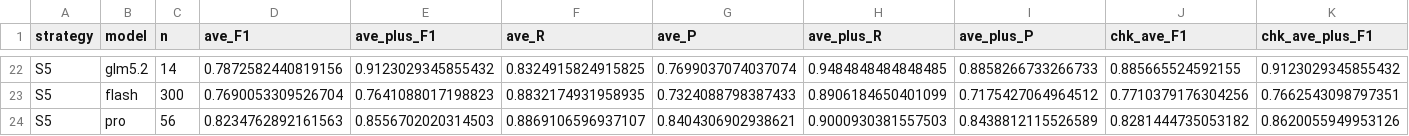
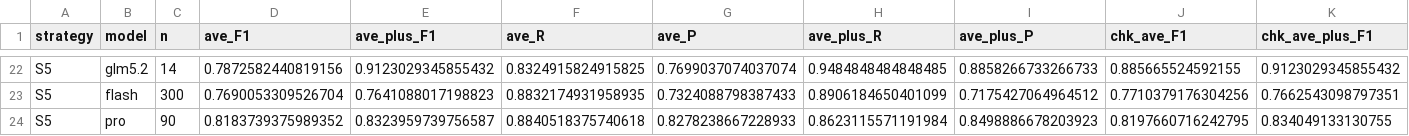
Before and after one commit to shiningdot/construction_agent, a CSV file: experiments/golden_standard/strategies/EVAL_CAUSES.csv, drawn as a sheet; only a part is shown, gaps mark what is left out; removed rows and columns are numbered as before the commit, all else as after; rows hold the shown columns only; the diff names each change by its address in the sheet, - before the commit and + after, or states it on an @@ line.

Commit message:
docs(golden-standard): STRATEGY_MATRIX 写入四条实证发现与方法学教训
基于 300 条人工 GT 的四条发现：
1. 示例 > 推理结构 > 领域推断授权——只有 S1′（3 示例）有实质增益（+0.037），
   推断授权（S4′）净损 F1（−0.037，唯一低于零样本基线者）。
2. S3′ > S2′，与对标论文相反（论文里 plan-and-solve 最差）；推测固定因果链顺序
   对非坍塌类事故不贴合。
3. 「过输出」是参照物选错的产物：换人工 GT（7.71 编码/条）后模型实为输出不足，
   只有带推断授权的 S4′/S5′ 才真正过输出。
4. 模型效应 > 策略效应；hy3 是保守型离群者。

另记一条方法学教训：从 HFACS 移植结构时不能连约束一起照搬——「error/known deviation
互斥」搬成「H1/H3 互斥」与人工 GT 冲突（63.7% 事故同时含两者），导致 H3 召回崩到
0.19（S4′）/0.05（S5′）；移除后 S4′ 的 H3-F1 由 0.32 修到 0.81。

```diff
--- a/experiments/golden_standard/strategies/EVAL_CAUSES.csv
+++ b/experiments/golden_standard/strategies/EVAL_CAUSES.csv
-row 24: S5 | pro | 56 | 0.8234762892161563 | 0.8556702020314503 | 0.8869106596937107 | 0.8404306902938621 | 0.9000930381557503 | 0.8438812115526589 | 0.8281444735053182 | 0.8620055949953126
+row 24: S5 | pro | 90 | 0.8183739375989352 | 0.8323959739756587 | 0.8840518375740618 | 0.8278238667228933 | 0.8623115571191984 | 0.8498886678203923 | 0.8197660716242795 | 0.834049133130755
```
Also changed, not shown: 5 other files.
